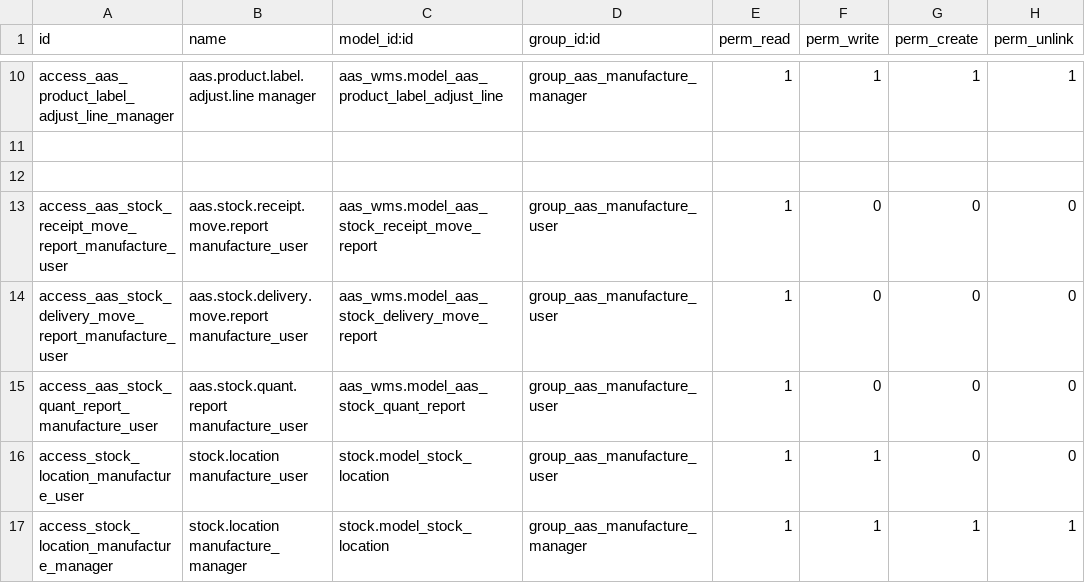
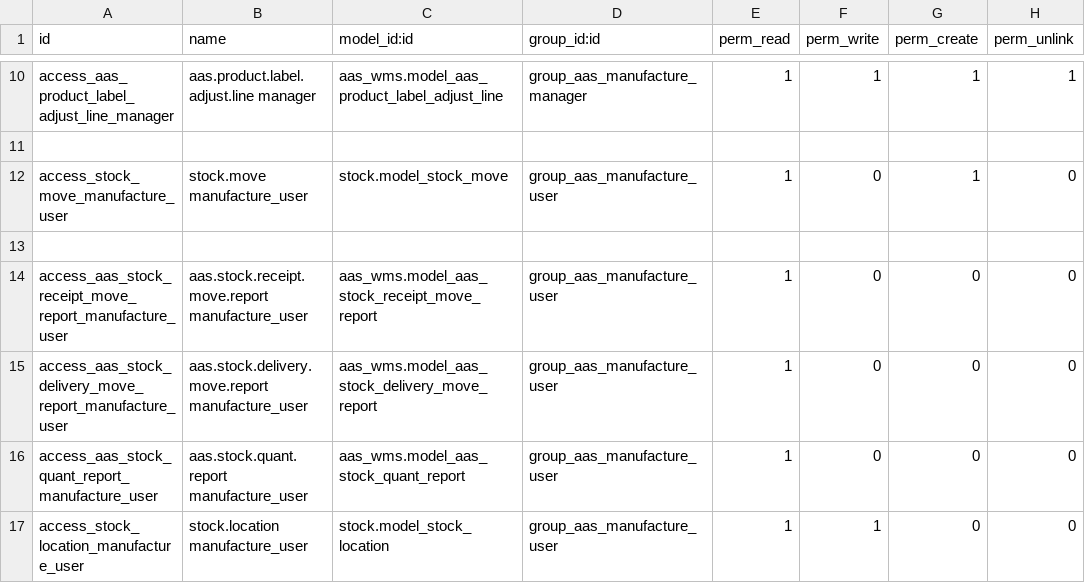
Before and after one commit to westlyou/aasnd, a CSV file: aaschina/aas_mes/security/ir.model.access.csv, drawn as a sheet; only a part is shown, gaps mark what is left out; the shorter side is filled out with more unchanged rows.

Commit message:
set manufacture stock.move create

```diff
--- a/aaschina/aas_mes/security/ir.model.access.csv
+++ b/aaschina/aas_mes/security/ir.model.access.csv
@@ -11,2 +11,3 @@ access_aas_product_label_adjust_line_manager,aas.product.label.adjust.line manag
 
+access_stock_move_manufacture_user,stock.move manufacture_user,stock.model_stock_move,group_aas_manufacture_user,1,0,1,0
 
```
